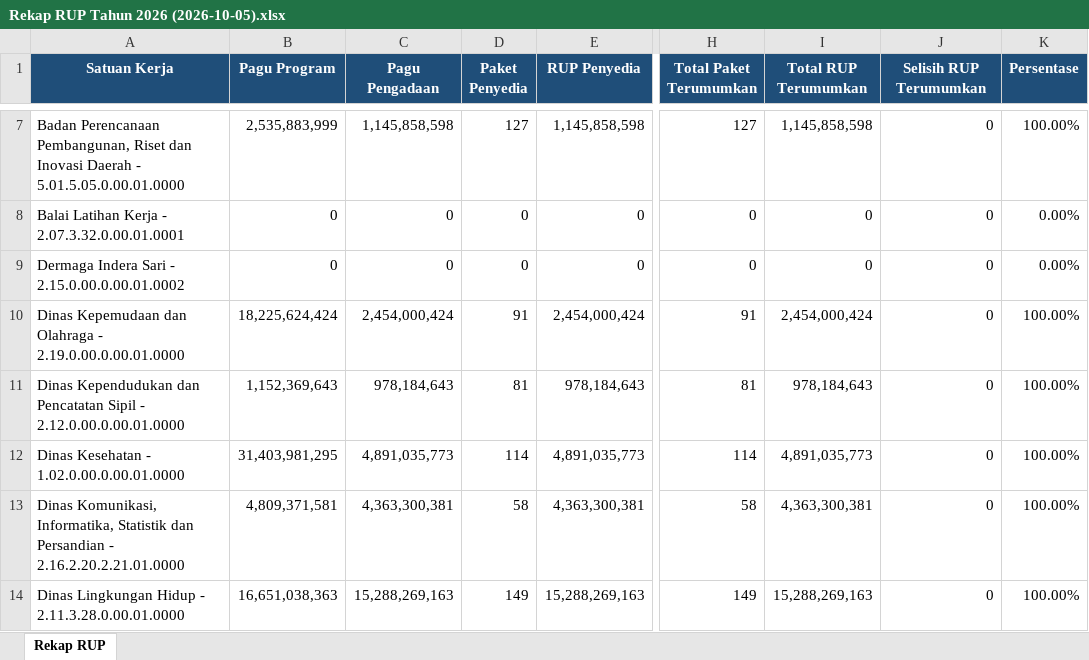
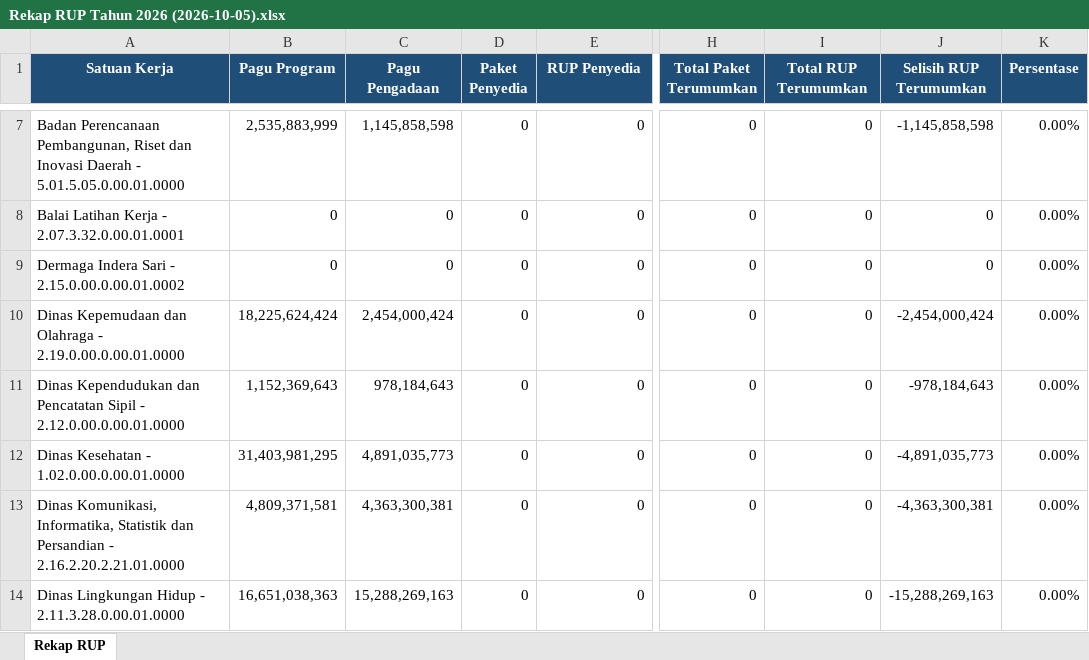
Before and after one commit to rizkipem-21/dashboard.pbjkobar, an Excel workbook: output/rup/2026/Rekap RUP Tahun 2026 (2026-10-05).xlsx, sheet Rekap RUP, drawn as a sheet; only a part is shown, gaps mark what is left out; values as stored, in another font and other column widths than the file's, no borders; the diff covers the shown part only; the diff names each change by its address in the sheet, - before the commit and + after, or states it on an @@ line.

```diff
--- a/output/rup/2026/Rekap RUP Tahun 2026 (2026-10-05).xlsx (sheet Rekap RUP)
+++ b/output/rup/2026/Rekap RUP Tahun 2026 (2026-10-05).xlsx (sheet Rekap RUP)
-D7 (Paket Penyedia): 127
+D7 (Paket Penyedia): 0
-E7 (RUP Penyedia): 1,145,858,598
+E7 (RUP Penyedia): 0
-H7 (Total Paket Terumumkan): 127
+H7 (Total Paket Terumumkan): 0
-I7 (Total RUP Terumumkan): 1,145,858,598
+I7 (Total RUP Terumumkan): 0
-J7 (Selisih RUP Terumumkan): 0
+J7 (Selisih RUP Terumumkan): -1,145,858,598
-K7 (Persentase): 100.00%
+K7 (Persentase): 0.00%
-D10 (Paket Penyedia): 91
+D10 (Paket Penyedia): 0
-E10 (RUP Penyedia): 2,454,000,424
+E10 (RUP Penyedia): 0
-H10 (Total Paket Terumumkan): 91
+H10 (Total Paket Terumumkan): 0
-I10 (Total RUP Terumumkan): 2,454,000,424
+I10 (Total RUP Terumumkan): 0
-J10 (Selisih RUP Terumumkan): 0
+J10 (Selisih RUP Terumumkan): -2,454,000,424
-K10:K14 (Persentase): 100.00%
+K10:K14 (Persentase): 0.00%
-D11 (Paket Penyedia): 81
+D11 (Paket Penyedia): 0
-E11 (RUP Penyedia): 978,184,643
+E11 (RUP Penyedia): 0
-H11 (Total Paket Terumumkan): 81
+H11 (Total Paket Terumumkan): 0
-I11 (Total RUP Terumumkan): 978,184,643
+I11 (Total RUP Terumumkan): 0
-J11 (Selisih RUP Terumumkan): 0
+J11 (Selisih RUP Terumumkan): -978,184,643
-D12 (Paket Penyedia): 114
+D12 (Paket Penyedia): 0
-E12 (RUP Penyedia): 4,891,035,773
+E12 (RUP Penyedia): 0
-H12 (Total Paket Terumumkan): 114
+H12 (Total Paket Terumumkan): 0
-I12 (Total RUP Terumumkan): 4,891,035,773
+I12 (Total RUP Terumumkan): 0
-J12 (Selisih RUP Terumumkan): 0
+J12 (Selisih RUP Terumumkan): -4,891,035,773
-D13 (Paket Penyedia): 58
+D13 (Paket Penyedia): 0
-E13 (RUP Penyedia): 4,363,300,381
+E13 (RUP Penyedia): 0
-H13 (Total Paket Terumumkan): 58
+H13 (Total Paket Terumumkan): 0
-I13 (Total RUP Terumumkan): 4,363,300,381
+I13 (Total RUP Terumumkan): 0
-J13 (Selisih RUP Terumumkan): 0
+J13 (Selisih RUP Terumumkan): -4,363,300,381
-D14 (Paket Penyedia): 149
+D14 (Paket Penyedia): 0
-E14 (RUP Penyedia): 15,288,269,163
+E14 (RUP Penyedia): 0
-H14 (Total Paket Terumumkan): 149
+H14 (Total Paket Terumumkan): 0
-I14 (Total RUP Terumumkan): 15,288,269,163
+I14 (Total RUP Terumumkan): 0
-J14 (Selisih RUP Terumumkan): 0
+J14 (Selisih RUP Terumumkan): -15,288,269,163
```
Also changed, not shown: 312 edited cells elsewhere in this sheet, 6 other files.
